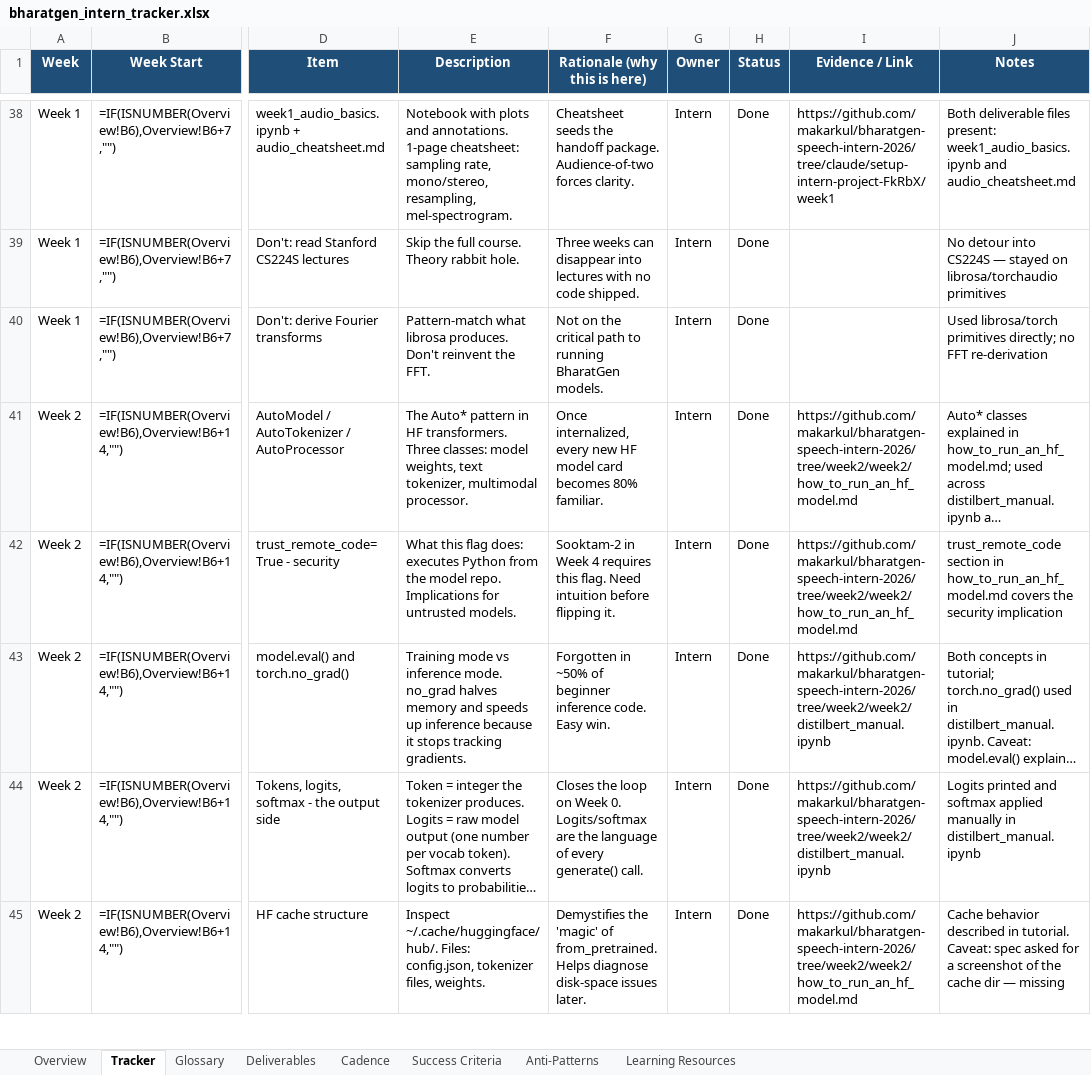
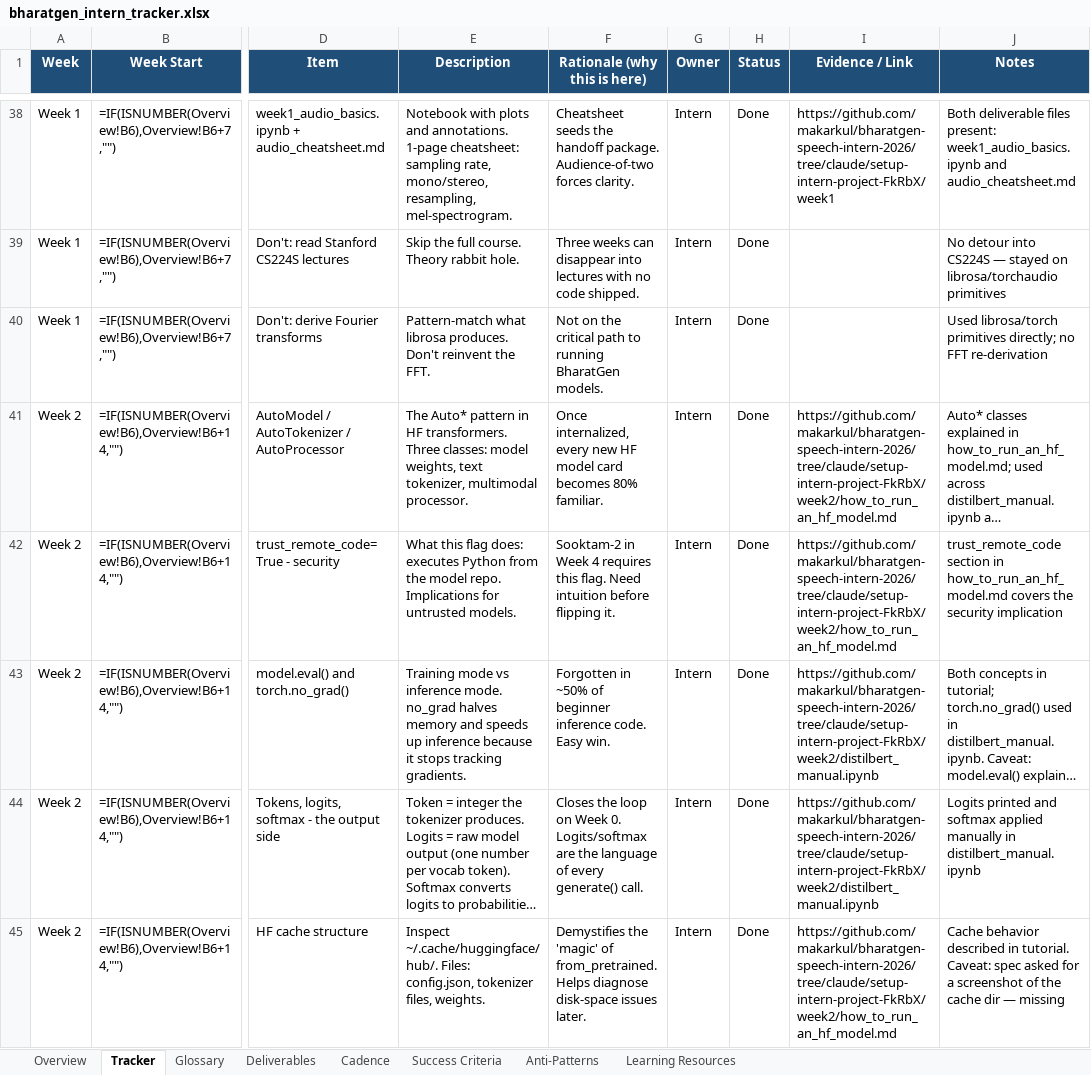
Before and after one commit to makarkul/bharatgen-speech-intern-2026, an Excel workbook: docs/bharatgen_intern_tracker.xlsx, sheet Tracker, drawn as a sheet; only a part is shown, gaps mark what is left out; long unchanged cells end in …; values as stored, in another font and other column widths than the file's, no borders; formulas without a stored value are shown as written; conditional formats not drawn; the diff covers the shown part only; the diff names each change by its address in the sheet, - before the commit and + after, or states it on an @@ line.

```diff
--- a/docs/bharatgen_intern_tracker.xlsx (sheet Tracker)
+++ b/docs/bharatgen_intern_tracker.xlsx (sheet Tracker)
-I41:I42 (Evidence / Link): https://github.com/makarkul/bharatgen-speech-intern-2026/tree/week2/week2/how_to_run_an_hf_model.md
+I41:I42 (Evidence / Link): https://github.com/makarkul/bharatgen-speech-intern-2026/tree/claude/setup-intern-project-FkRbX/week2/how_to_run_an_hf_model.md
-I43:I44 (Evidence / Link): https://github.com/makarkul/bharatgen-speech-intern-2026/tree/week2/week2/distilbert_manual.ipynb
+I43:I44 (Evidence / Link): https://github.com/makarkul/bharatgen-speech-intern-2026/tree/claude/setup-intern-project-FkRbX/week2/distilbert_manual.ipynb
-I45 (Evidence / Link): https://github.com/makarkul/bharatgen-speech-intern-2026/tree/week2/week2/how_to_run_an_hf_model.md
+I45 (Evidence / Link): https://github.com/makarkul/bharatgen-speech-intern-2026/tree/claude/setup-intern-project-FkRbX/week2/how_to_run_an_hf_model.md
```
Also changed, not shown: 4 edited cells elsewhere in this sheet, 1 other file.
